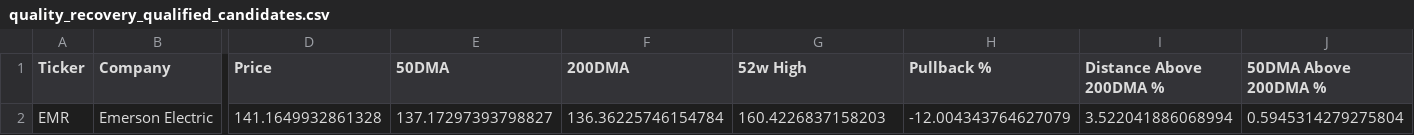
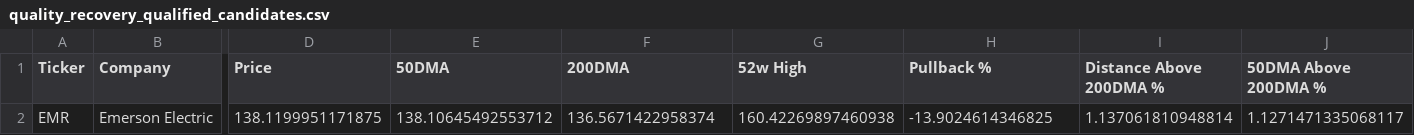
Before and after one commit to vurnumg/quality-recovery, a CSV file: quality_recovery_qualified_candidates.csv, drawn as a sheet; only a part is shown, gaps mark what is left out; the diff names each change by its address in the sheet, - before the commit and + after, or states it on an @@ line.

```diff
--- a/quality_recovery_qualified_candidates.csv
+++ b/quality_recovery_qualified_candidates.csv
-D2 (Price): 141.1649932861328
+D2 (Price): 138.1199951171875
-E2 (50DMA): 137.17297393798827
+E2 (50DMA): 138.10645492553712
-F2 (200DMA): 136.36225746154784
+F2 (200DMA): 136.5671422958374
-G2 (52w High): 160.4226837158203
+G2 (52w High): 160.42269897460938
-H2 (Pullback %): -12.004343764627079
+H2 (Pullback %): -13.9024614346825
-I2 (Distance Above 200DMA %): 3.522041886068994
+I2 (Distance Above 200DMA %): 1.137061810948814
-J2 (50DMA Above 200DMA %): 0.5945314279275804
+J2 (50DMA Above 200DMA %): 1.1271471335068117
```
Also changed, not shown: quality_recovery_full_universe_scan.csv, 2 other files.
